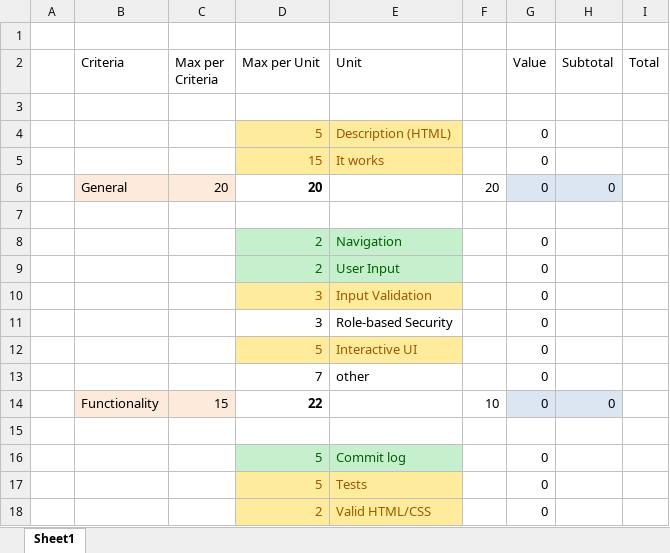
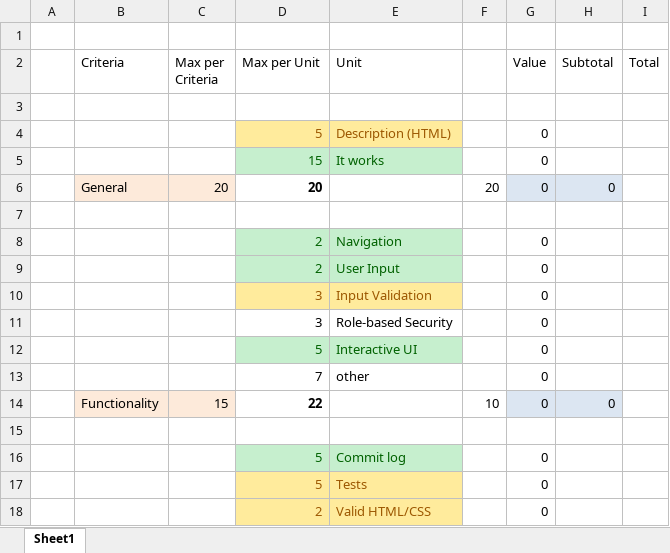
Before and after one commit to WebEngineering-FHNW/hs19-cr-webec-ge-lucafluri, an Excel workbook: GradedExercise - Copy.xlsx, sheet Sheet1, drawn as a sheet; only a part is shown; values as stored, in another font and other column widths than the file's, no borders; the diff names each change by its address in the sheet, - before the commit and + after, or states it on an @@ line.

```diff
--- a/GradedExercise - Copy.xlsx (sheet Sheet1)
+++ b/GradedExercise - Copy.xlsx (sheet Sheet1)
@@ D5:E5 fill: #FFEB9C → #C6EFCE, text colour: #9C5700 → #006100 @@
@@ D12:E12 fill: #FFEB9C → #C6EFCE, text colour: #9C5700 → #006100 @@
```
Also changed, not shown: 2 other files.
